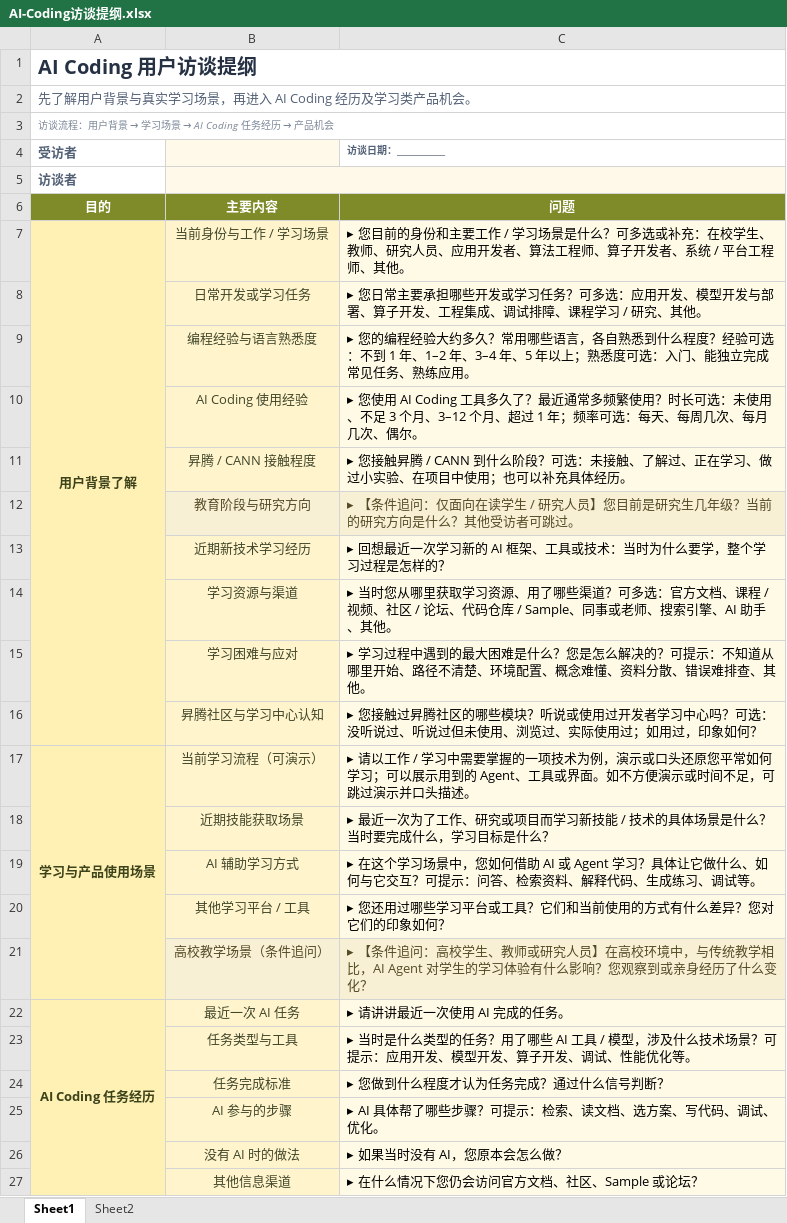
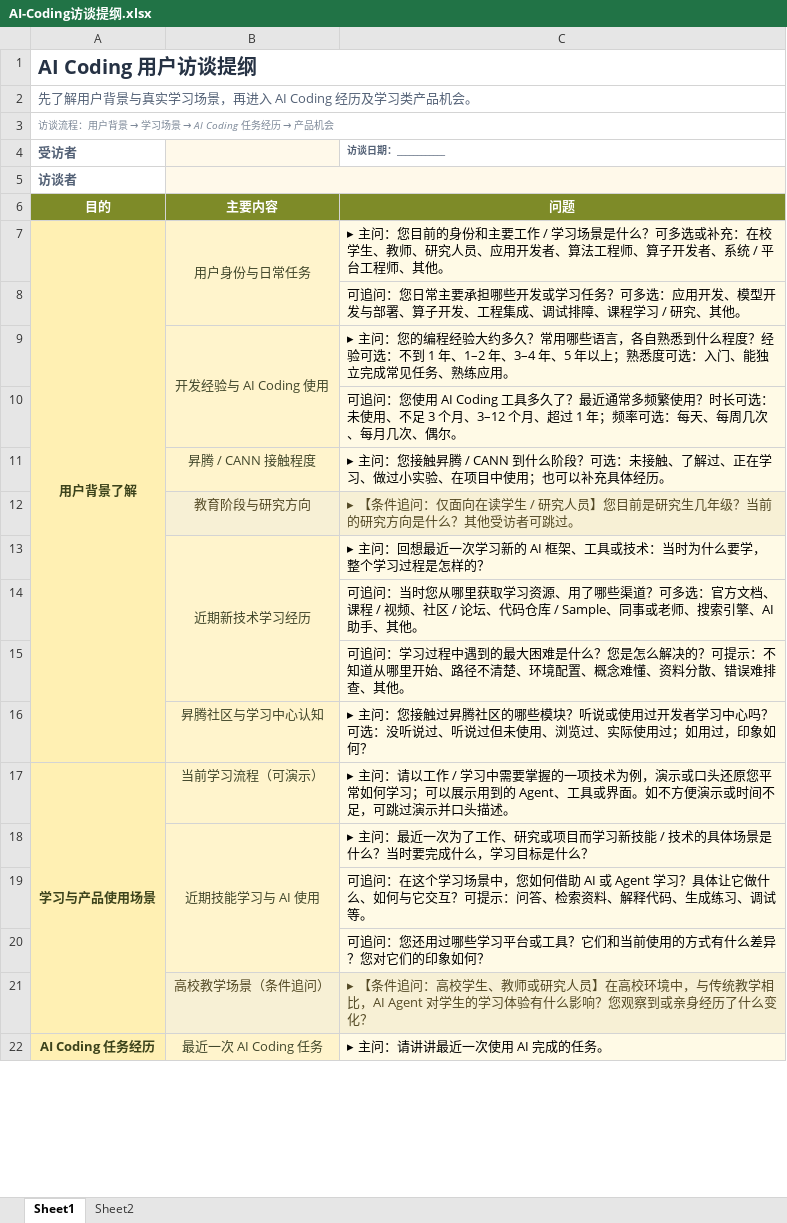
Before and after one commit to SchihHsin/AscendCANN, an Excel workbook: outputs/019fc599-4de5-77a1-9612-6cbb4caa6090/AI-Coding访谈提纲.xlsx, sheet Sheet1, drawn as a sheet; only a part is shown; values as stored, in another font and other column widths than the file's, no borders; removed rows and columns are numbered as before the commit, all else as after; the diff covers the shown part only; the diff names each change by its address in the sheet, - before the commit and + after, or states it on an @@ line.

Commit message:
feat: group AI Coding interview guide prompts

```diff
--- a/outputs/019fc599-4de5-77a1-9612-6cbb4caa6090/AI-Coding访谈提纲.xlsx (sheet Sheet1)
+++ b/outputs/019fc599-4de5-77a1-9612-6cbb4caa6090/AI-Coding访谈提纲.xlsx (sheet Sheet1)
-B7: 当前身份与工作 / 学习场景
+B7: 用户身份与日常任务
+B7:B8 merged
-C7 (访谈日期：____________): ▸ 您目前的…
+C7 (访谈日期：____________): ▸ 主问：您目前的…
-row 8:  | 日常开发或学习任务 | ▸ 您日常主要承担哪些开发或学习任务？可多选：应用开发、模型开发与部署、算子开发、工程集成、调试排障、课程学习 / 研究、其他。
-row 9:  | 编程经验与语言熟悉度 | ▸ 您的编程经验大约多久？常用哪些语言，各自熟悉到什么程度？经验可选：不到 1 年、1–2 年、3–4 年、5 年以上；熟悉度可选：入门、能独立完成常见任务、熟练应用。
-row 10:  | AI Coding 使用经验 | ▸ 您使用 AI Coding 工具多久了？最近通常多频繁使用？时长可选：未使用、不足 3 个月、3–12 个月、超过 1 年；频率可选：每天、每周几次、每月几次、偶尔。
+row 8:  |  | 可追问：您日常主要承担哪些开发或学习任务？可多选：应用开发、模型开发与部署、算子开发、工程集成、调试排障、课程学习 / 研究、其他。
+row 9:  | 开发经验与 AI Coding 使用 | ▸ 主问：您的编程经验大约多久？常用哪些语言，各自熟悉到什么程度？经验可选：不到 1 年、1–2 年、3–4 年、5 年以上；熟悉度可选：入门、能独立完成常见任务、熟练应用。
+row 10:  |  | 可追问：您使用 AI Coding 工具多久了？最近通常多频繁使用？时长可选：未使用、不足 3 个月、3–12 个月、超过 1 年；频率可选：每天、每周几次、每月几次、偶尔。
-C11 (访谈日期：____________): ▸ 您接触昇…
+C11 (访谈日期：____________): ▸ 主问：您接触昇…
+B13:B15 merged
-C13 (访谈日期：____________): ▸ 回想最近…
+C13 (访谈日期：____________): ▸ 主问：回想最近…
-row 14:  | 学习资源与渠道 | ▸ 当时您从哪里获取学习资源、用了哪些渠道？可多选：官方文档、课程 / 视频、社区 / 论坛、代码仓库 / Sample、同事或老师、搜索引擎、AI 助手、其他。
-row 15:  | 学习困难与应对 | ▸ 学习过程中遇到的最大困难是什么？您是怎么解决的？可提示：不知道从哪里开始、路径不清楚、环境配置、概念难懂、资料分散、错误难排查、其他。
+row 14:  |  | 可追问：当时您从哪里获取学习资源、用了哪些渠道？可多选：官方文档、课程 / 视频、社区 / 论坛、代码仓库 / Sample、同事或老师、搜索引擎、AI 助手、其他。
+row 15:  |  | 可追问：学习过程中遇到的最大困难是什么？您是怎么解决的？可提示：不知道从哪里开始、路径不清楚、环境配置、概念难懂、资料分散、错误难排查、其他。
-C16 (访谈日期：____________): ▸ 您接触过…
+C16 (访谈日期：____________): ▸ 主问：您接触过…
-C17 (访谈日期：____________): ▸ 请以工作…
+C17 (访谈日期：____________): ▸ 主问：请以工作…
-row 18:  | 近期技能获取场景 | ▸ 最近一次为了工作、研究或项目而学习新技能 / 技术的具体场景是什么？当时要完成什么，学习目标是什么？
-row 19:  | AI 辅助学习方式 | ▸ 在这个学习场景中，您如何借助 AI 或 Agent 学习？具体让它做什么、如何与它交互？可提示：问答、检索资料、解释代码、生成练习、调试等。
-row 20:  | 其他学习平台 / 工具 | ▸ 您还用过哪些学习平台或工具？它们和当前使用的方式有什么差异？您对它们的印象如何？
+row 18:  | 近期技能学习与 AI 使用 | ▸ 主问：最近一次为了工作、研究或项目而学习新技能 / 技术的具体场景是什么？当时要完成什么，学习目标是什么？
+row 19:  |  | 可追问：在这个学习场景中，您如何借助 AI 或 Agent 学习？具体让它做什么、如何与它交互？可提示：问答、检索资料、解释代码、生成练习、调试等。
+row 20:  |  | 可追问：您还用过哪些学习平台或工具？它们和当前使用的方式有什么差异？您对它们的印象如何？
-B22: 最近一次 AI 任务
+B22: 最近一次 AI Coding 任务
+B22:B27 merged
-C22 (访谈日期：____________): ▸ 请讲讲最近一次使用 AI 完成的任务。
+C22 (访谈日期：____________): ▸ 主问：请讲讲最近一次使用 AI 完成的任务。
-row 23:  | 任务类型与工具 | ▸ 当时是什么类型的任务？用了哪些 AI 工具 / 模型，涉及什么技术场景？可提示：应用开发、模型开发、算子开发、调试、性能优化等。
-row 24:  | 任务完成标准 | ▸ 您做到什么程度才认为任务完成？通过什么信号判断？
-row 25:  | AI 参与的步骤 | ▸ AI 具体帮了哪些步骤？可提示：检索、读文档、选方案、写代码、调试、优化。
-row 26:  | 没有 AI 时的做法 | ▸ 如果当时没有 AI，您原本会怎么做？
-row 27:  | 其他信息渠道 | ▸ 在什么情况下您仍会访问官方文档、社区、Sample 或论坛？
```
Also changed, not shown: 22 added rows, 17 removed rows, 3 edited cells and merged cells elsewhere in this sheet, 1 other file.
